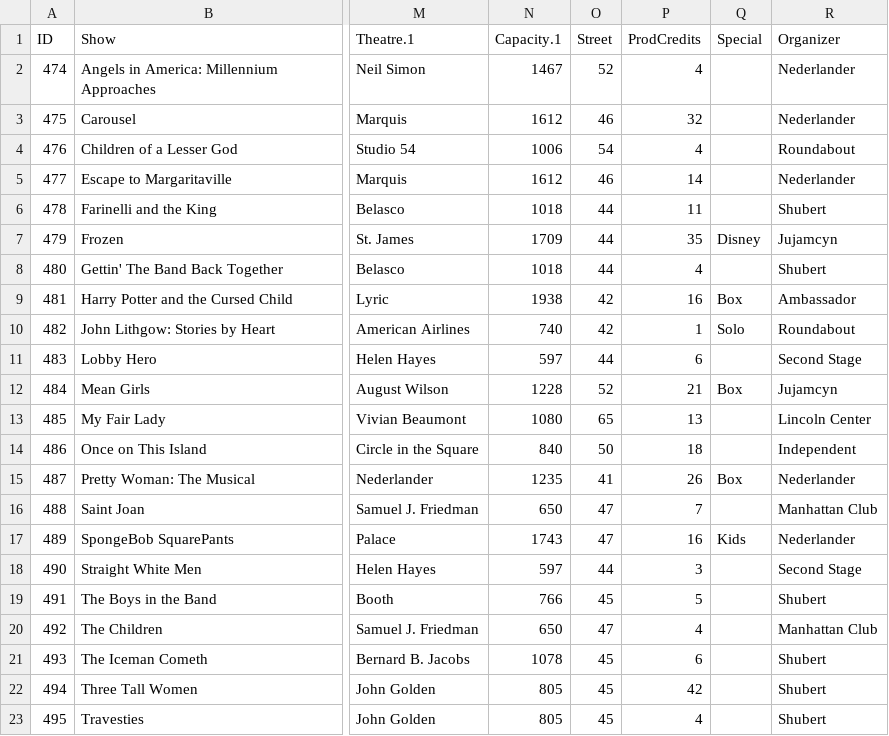
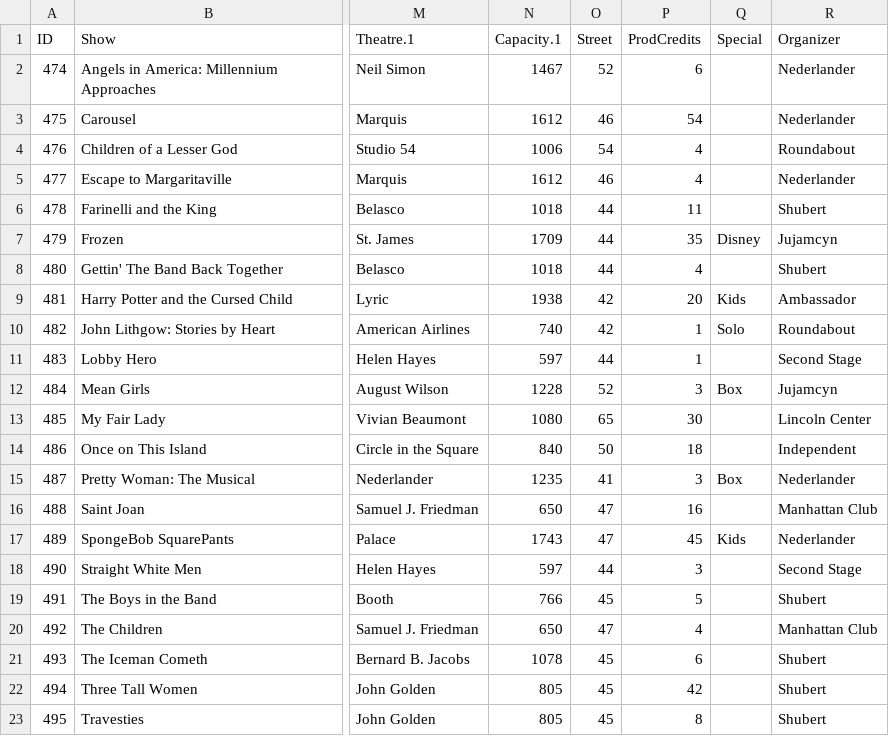
Before and after one commit to allychrystal/Broadway, a CSV file: NewShows.csv, drawn as a sheet; only a part is shown, gaps mark what is left out; the diff names each change by its address in the sheet, - before the commit and + after, or states it on an @@ line.

```diff
--- a/NewShows.csv
+++ b/NewShows.csv
-P2 (ProdCredits): 4
+P2 (ProdCredits): 6
-P3 (ProdCredits): 32
+P3 (ProdCredits): 54
-P5 (ProdCredits): 14
+P5 (ProdCredits): 4
-P9 (ProdCredits): 16
+P9 (ProdCredits): 20
-Q9 (Special): Box
+Q9 (Special): Kids
-P11 (ProdCredits): 6
+P11 (ProdCredits): 1
-P12 (ProdCredits): 21
+P12 (ProdCredits): 3
-P13 (ProdCredits): 13
+P13 (ProdCredits): 30
-P15 (ProdCredits): 26
+P15 (ProdCredits): 3
-P16 (ProdCredits): 7
+P16 (ProdCredits): 16
-P17 (ProdCredits): 16
+P17 (ProdCredits): 45
-P23 (ProdCredits): 4
+P23 (ProdCredits): 8
```
Also changed, not shown: 5 other files.
